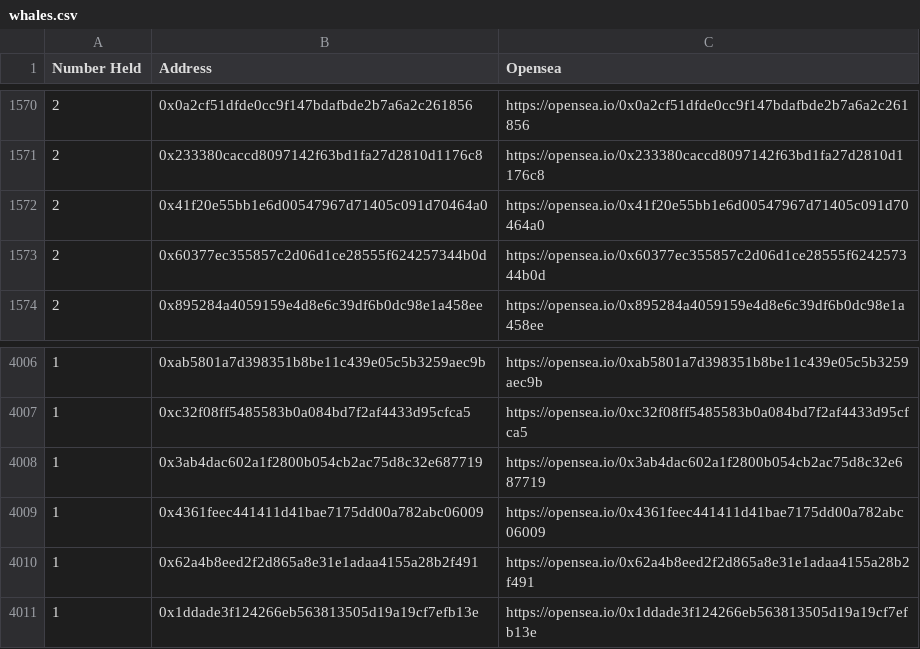
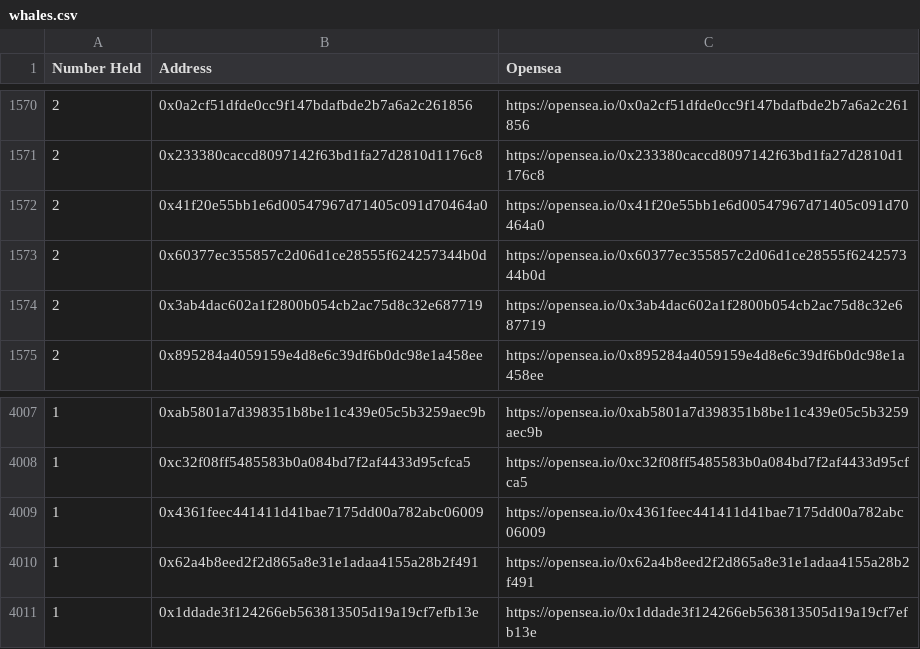
Before and after one commit to msnyder5/20kWords, a CSV file: output/20kWordClub/whales.csv, drawn as a sheet; only a part is shown, gaps mark what is left out; removed rows and columns are numbered as before the commit, all else as after; the diff names each change by its address in the sheet, - before the commit and + after, or states it on an @@ line.

```diff
--- a/output/20kWordClub/whales.csv
+++ b/output/20kWordClub/whales.csv
+row 1574: 2 | 0x3ab4dac602a1f2800b054cb2ac75d8c32e687719 | https://opensea.io/0x3ab4dac602a1f2800b054cb2ac75d8c32e687719
-row 4008: 1 | 0x3ab4dac602a1f2800b054cb2ac75d8c32e687719 | https://opensea.io/0x3ab4dac602a1f2800b054cb2ac75d8c32e687719
```
Also changed, not shown: output/999Club/domains.csv, output/999Club/whales.csv, 18 other files.
